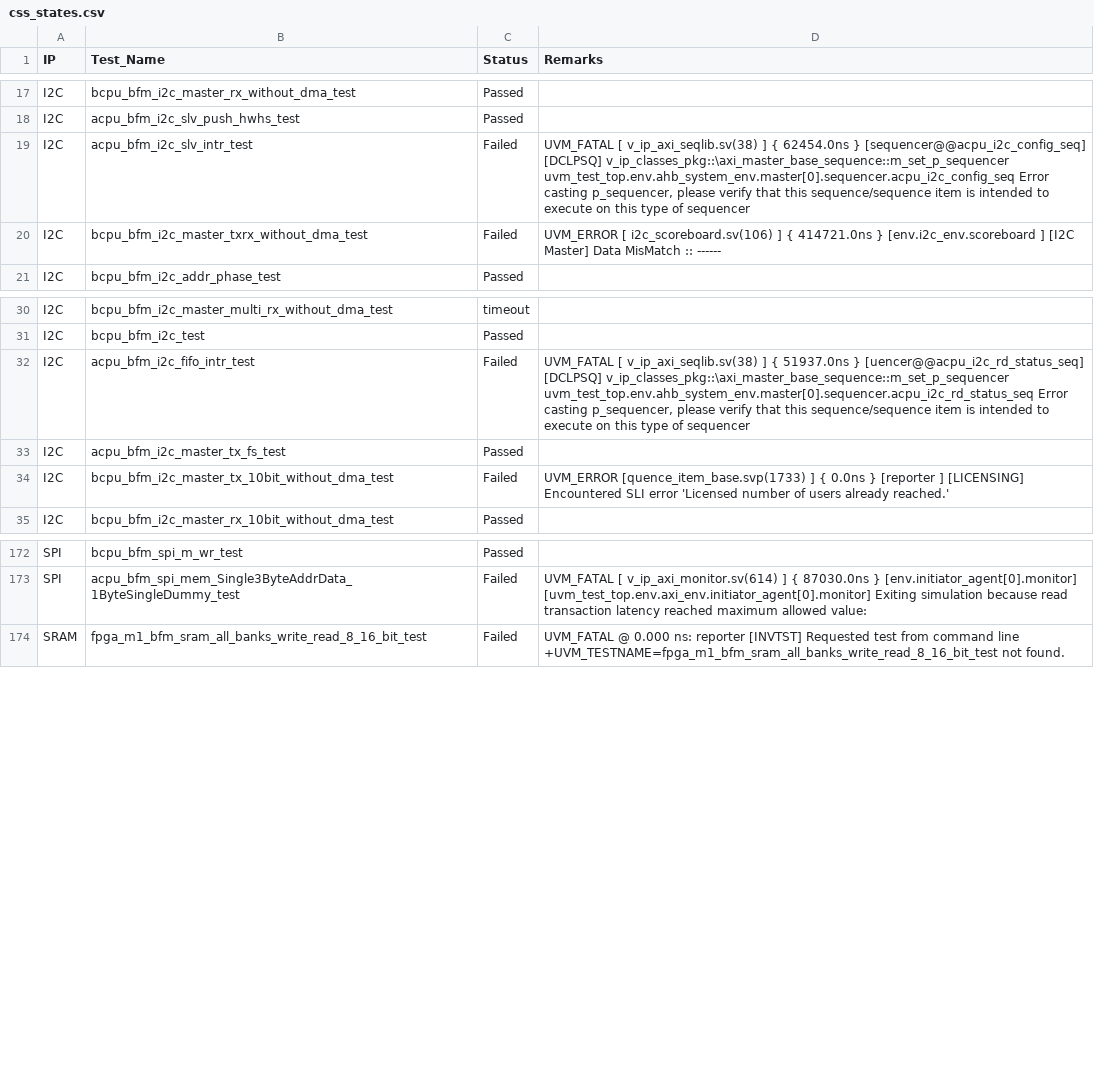
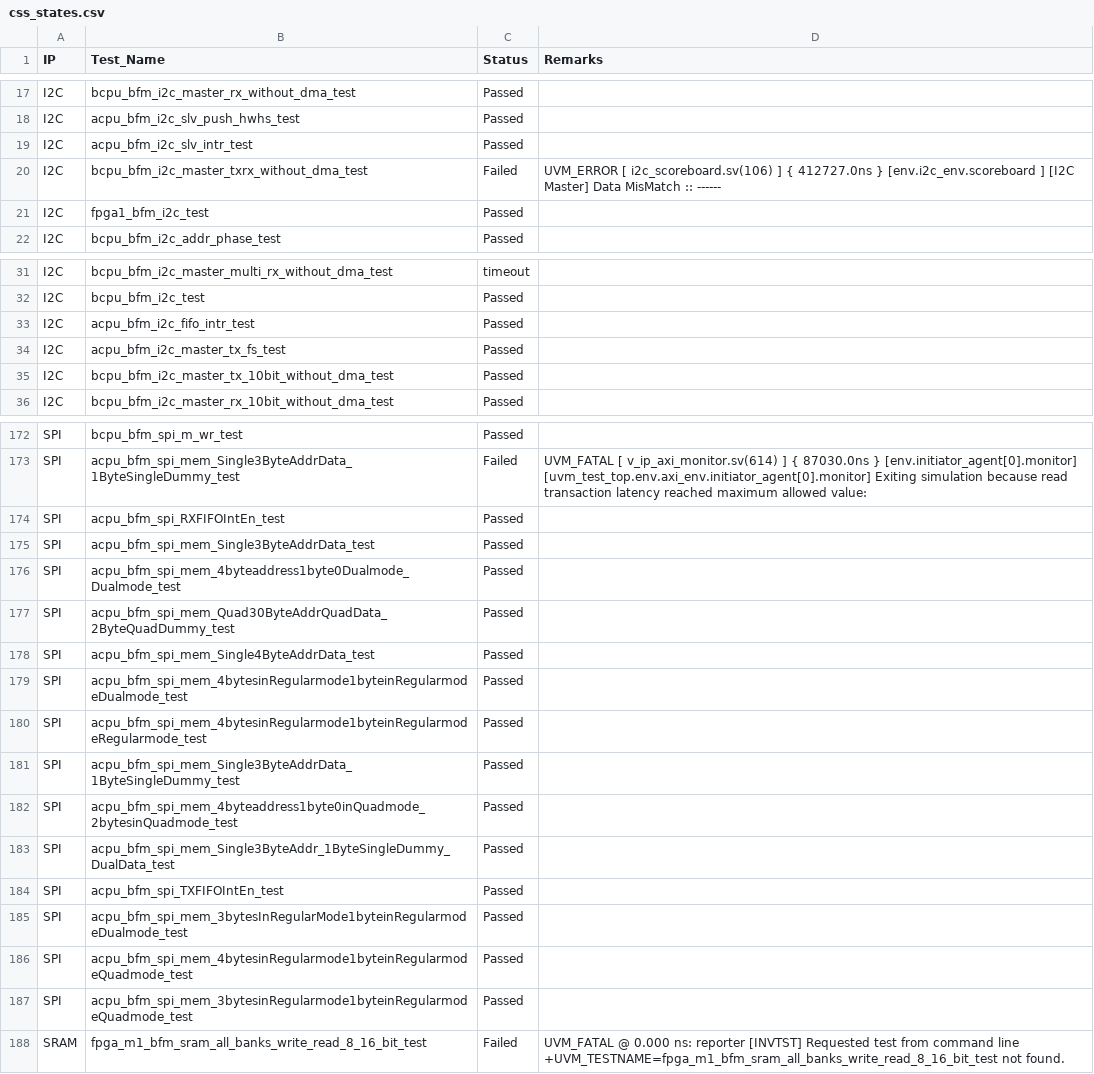
Before and after one commit to mahmoodulhassan-rs/dash_baord, a CSV file: css_states.csv, drawn as a sheet; only a part is shown, gaps mark what is left out; the diff covers the shown part only.

```diff
--- a/css_states.csv
+++ b/css_states.csv
@@ -19,6 +19,5 @@ I2C,bcpu_bfm_i2c_master_rx_without_dma_test,Passed,
 I2C,acpu_bfm_i2c_slv_push_hwhs_test,Passed,
-I2C,acpu_bfm_i2c_slv_intr_test,Failed,"UVM_FATAL [  v_ip_axi_seqlib.sv(38) ] { 62454.0ns } [sequencer@@acpu_i2c_config_seq] [DCLPSQ] v_ip_classes_pkg::\axi_master_base_sequence::m_set_p_sequencer  uvm_test_top.env.ahb_system_env.master[0].sequencer.acpu_i2c_config_seq Error casting p_sequencer, please verify that this sequence/sequence item is intended to execute on this type of sequencer
-"
-I2C,bcpu_bfm_i2c_master_txrx_without_dma_test,Failed,"UVM_ERROR [   i2c_scoreboard.sv(106) ] { 414721.0ns } [env.i2c_env.scoreboard        ] [I2C Master] Data MisMatch :: ------
-"
+I2C,acpu_bfm_i2c_slv_intr_test,Passed,
+I2C,bcpu_bfm_i2c_master_txrx_without_dma_test,Failed,UVM_ERROR [   i2c_scoreboard.sv(106) ] { 412727.0ns } [env.i2c_env.scoreboard        ] [I2C Master] Data MisMatch :: ------
+I2C,fpga1_bfm_i2c_test,Passed,
 I2C,bcpu_bfm_i2c_addr_phase_test,Passed,
@@ -35,7 +34,5 @@ I2C,bcpu_bfm_i2c_master_multi_rx_without_dma_test,timeout,
 I2C,bcpu_bfm_i2c_test,Passed,
-I2C,acpu_bfm_i2c_fifo_intr_test,Failed,"UVM_FATAL [  v_ip_axi_seqlib.sv(38) ] { 51937.0ns } [uencer@@acpu_i2c_rd_status_seq] [DCLPSQ] v_ip_classes_pkg::\axi_master_base_sequence::m_set_p_sequencer  uvm_test_top.env.ahb_system_env.master[0].sequencer.acpu_i2c_rd_status_seq Error casting p_sequencer, please verify that this sequence/sequence item is intended to execute on this type of sequencer
-"
+I2C,acpu_bfm_i2c_fifo_intr_test,Passed,
 I2C,acpu_bfm_i2c_master_tx_fs_test,Passed,
-I2C,bcpu_bfm_i2c_master_tx_10bit_without_dma_test,Failed,"UVM_ERROR [quence_item_base.svp(1733) ] { 0.0ns } [reporter                      ] [LICENSING] Encountered SLI error 'Licensed number of users already reached.'
-"
+I2C,bcpu_bfm_i2c_master_tx_10bit_without_dma_test,Passed,
 I2C,bcpu_bfm_i2c_master_rx_10bit_without_dma_test,Passed,
@@ -204,2 +190,16 @@ SPI,acpu_bfm_spi_mem_Single3ByteAddrData_1ByteSingleDummy_test,Failed,"UVM_FATAL
 "
+SPI,acpu_bfm_spi_RXFIFOIntEn_test,Passed,
+SPI,acpu_bfm_spi_mem_Single3ByteAddrData_test,Passed,
+SPI,acpu_bfm_spi_mem_4byteaddress1byte0Dualmode_Dualmode_test,Passed,
+SPI,acpu_bfm_spi_mem_Quad30ByteAddrQuadData_2ByteQuadDummy_test,Passed,
+SPI,acpu_bfm_spi_mem_Single4ByteAddrData_test,Passed,
+SPI,acpu_bfm_spi_mem_4bytesinRegularmode1byteinRegularmodeDualmode_test,Passed,
+SPI,acpu_bfm_spi_mem_4bytesinRegularmode1byteinRegularmodeRegularmode_test,Passed,
+SPI,acpu_bfm_spi_mem_Single3ByteAddrData_1ByteSingleDummy_test,Passed,
+SPI,acpu_bfm_spi_mem_4byteaddress1byte0inQuadmode_2bytesinQuadmode_test,Passed,
+SPI,acpu_bfm_spi_mem_Single3ByteAddr_1ByteSingleDummy_DualData_test,Passed,
+SPI,acpu_bfm_spi_TXFIFOIntEn_test,Passed,
+SPI,acpu_bfm_spi_mem_3bytesInRegularMode1byteinRegularmodeDualmode_test,Passed,
+SPI,acpu_bfm_spi_mem_4bytesinRegularmode1byteinRegularmodeQuadmode_test,Passed,
+SPI,acpu_bfm_spi_mem_3bytesinRegularmode1byteinRegularmodeQuadmode_test,Passed,
 SRAM,fpga_m1_bfm_sram_all_banks_write_read_8_16_bit_test,Failed,UVM_FATAL @ 0.000 ns: reporter [INVTST] Requested test from command line +UVM_TESTNAME=fpga_m1_bfm_sram_all_banks_write_read_8_16_bit_test not found.
```
Also changed, not shown: 1 removed row and 16 edited cells elsewhere in this file, 3 other files.
